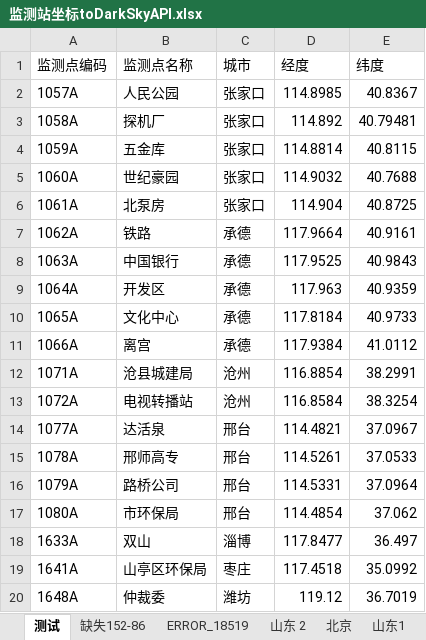
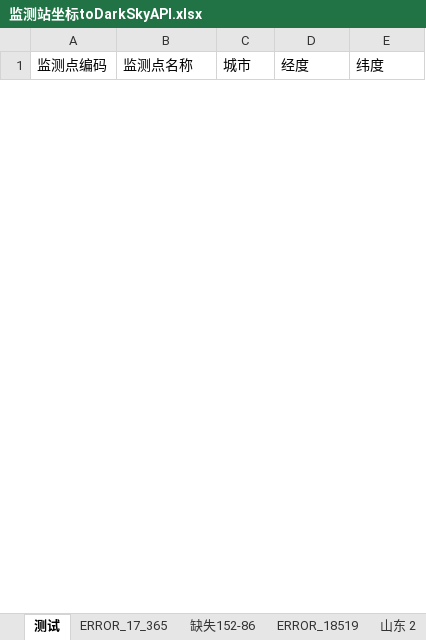
Before and after one commit to code12ab/AOD-PM2.5, an Excel workbook: 坐标/监测站坐标toDarkSkyAPI.xlsx, sheet 测试, drawn as a sheet; only a part is shown; values as stored, in another font and other column widths than the file's, no borders; removed rows and columns are numbered as before the commit, all else as after; the diff covers the shown part only; the diff names each change by its address in the sheet, - before the commit and + after, or states it on an @@ line.

```diff
--- a/坐标/监测站坐标toDarkSkyAPI.xlsx (sheet 测试)
+++ b/坐标/监测站坐标toDarkSkyAPI.xlsx (sheet 测试)
+sheet tab: ERROR_17_365
-row 2: 1057A | 人民公园 | 张家口 | 114.8985 | 40.8367
-row 3: 1058A | 探机厂 | 张家口 | 114.892 | 40.79481
-row 4: 1059A | 五金库 | 张家口 | 114.8814 | 40.8115
-row 5: 1060A | 世纪豪园 | 张家口 | 114.9032 | 40.7688
-row 6: 1061A | 北泵房 | 张家口 | 114.904 | 40.8725
-row 7: 1062A | 铁路 | 承德 | 117.9664 | 40.9161
-row 8: 1063A | 中国银行 | 承德 | 117.9525 | 40.9843
-row 9: 1064A | 开发区 | 承德 | 117.963 | 40.9359
-row 10: 1065A | 文化中心 | 承德 | 117.8184 | 40.9733
-row 11: 1066A | 离宫 | 承德 | 117.9384 | 41.0112
-row 12: 1071A | 沧县城建局 | 沧州 | 116.8854 | 38.2991
-row 13: 1072A | 电视转播站 | 沧州 | 116.8584 | 38.3254
-row 14: 1077A | 达活泉 | 邢台 | 114.4821 | 37.0967
-row 15: 1078A | 邢师高专 | 邢台 | 114.5261 | 37.0533
-row 16: 1079A | 路桥公司 | 邢台 | 114.5331 | 37.0964
-row 17: 1080A | 市环保局 | 邢台 | 114.4854 | 37.062
-row 18: 1633A | 双山 | 淄博 | 117.8477 | 36.497
-row 19: 1641A | 山亭区环保局 | 枣庄 | 117.4518 | 35.0992
-row 20: 1648A | 仲裁委 | 潍坊 | 119.12 | 36.7019
```
Also changed, not shown: 53 added rows and 11 removed rows elsewhere in this sheet, sheet 河北2, sheet 河北1, sheet 山东 2, sheet 山东1, sheet ERROR_18519, sheet 北京, 1 more sheet, A_各个子模块/插值模块/四种插补方法/To全部污染物/样例1.xlsx, A_各个子模块/插值模块/四种插补方法/To全部污染物/样例2.xlsx, 6 other files.
